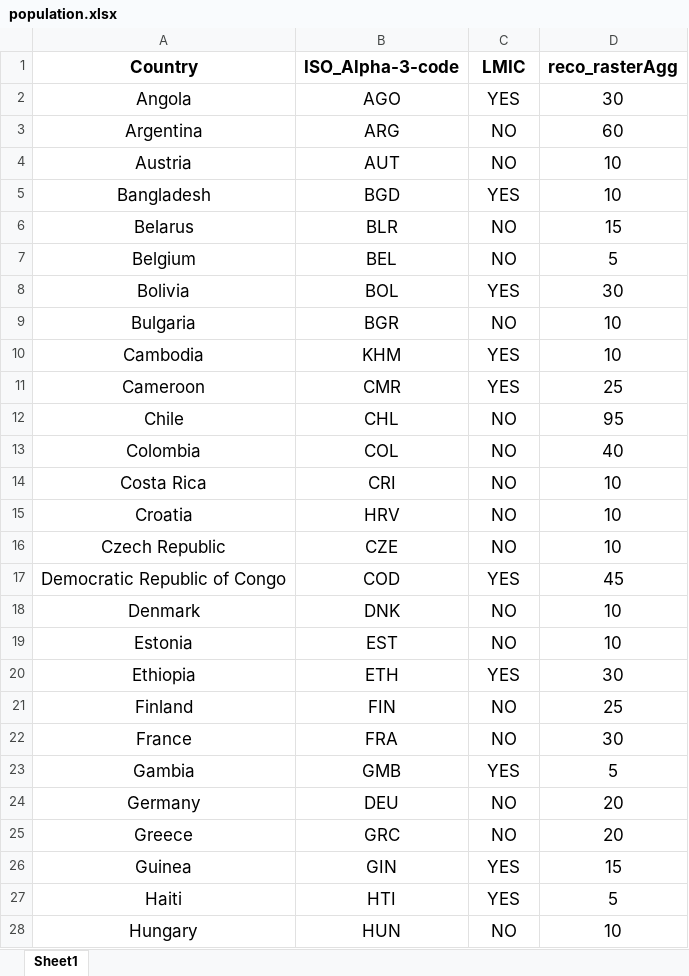
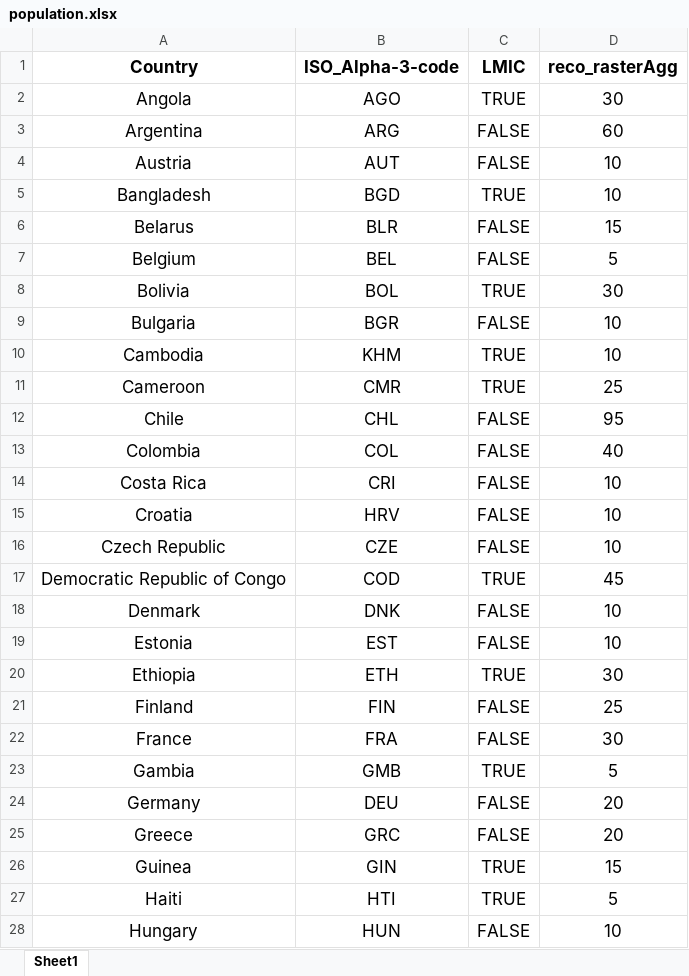
Before and after one commit to ashokkrish/spatialEpisim, an Excel workbook: misc/population.xlsx, sheet Sheet1, drawn as a sheet; only a part is shown; values as stored, in another font and other column widths than the file's, no borders; the diff covers the shown part only; the diff names each change by its address in the sheet, - before the commit and + after, or states it on an @@ line.

Commit message:
LMIC countries properly filtered, pop files now use bool instead of str

```diff
--- a/misc/population.xlsx (sheet Sheet1)
+++ b/misc/population.xlsx (sheet Sheet1)
-C2 (LMIC): YES
+C2 (LMIC): TRUE
-C3:C4 (LMIC): NO
+C3:C4 (LMIC): FALSE
-C5 (LMIC): YES
+C5 (LMIC): TRUE
-C6:C7 (LMIC): NO
+C6:C7 (LMIC): FALSE
-C8 (LMIC): YES
+C8 (LMIC): TRUE
-C9 (LMIC): NO
+C9 (LMIC): FALSE
-C10:C11 (LMIC): YES
+C10:C11 (LMIC): TRUE
-C12:C16 (LMIC): NO
+C12:C16 (LMIC): FALSE
-C17 (LMIC): YES
+C17 (LMIC): TRUE
-C18:C19 (LMIC): NO
+C18:C19 (LMIC): FALSE
-C20 (LMIC): YES
+C20 (LMIC): TRUE
-C21:C22 (LMIC): NO
+C21:C22 (LMIC): FALSE
-C23 (LMIC): YES
+C23 (LMIC): TRUE
-C24:C25 (LMIC): NO
+C24:C25 (LMIC): FALSE
-C26:C27 (LMIC): YES
+C26:C27 (LMIC): TRUE
-C28 (LMIC): NO
+C28 (LMIC): FALSE
```
Also changed, not shown: 1 added row, 1 removed row and 57 edited cells elsewhere in this sheet, 1 other file.
